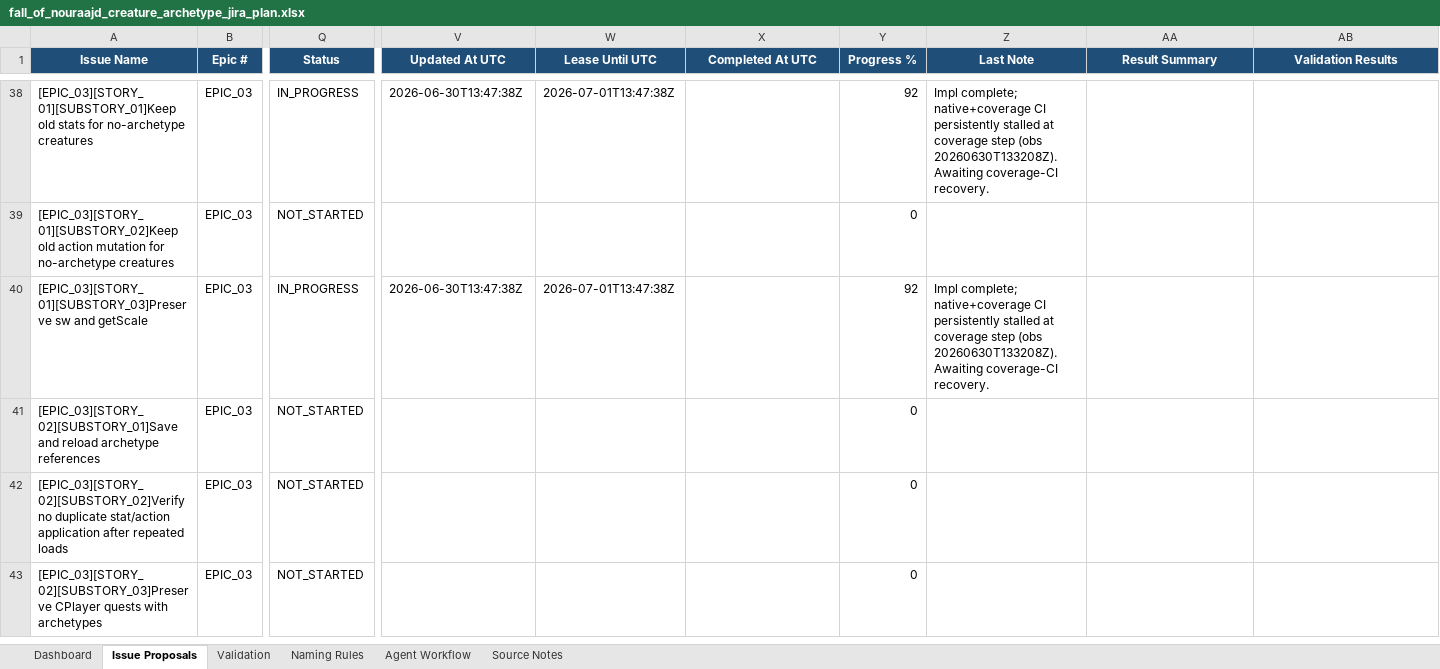
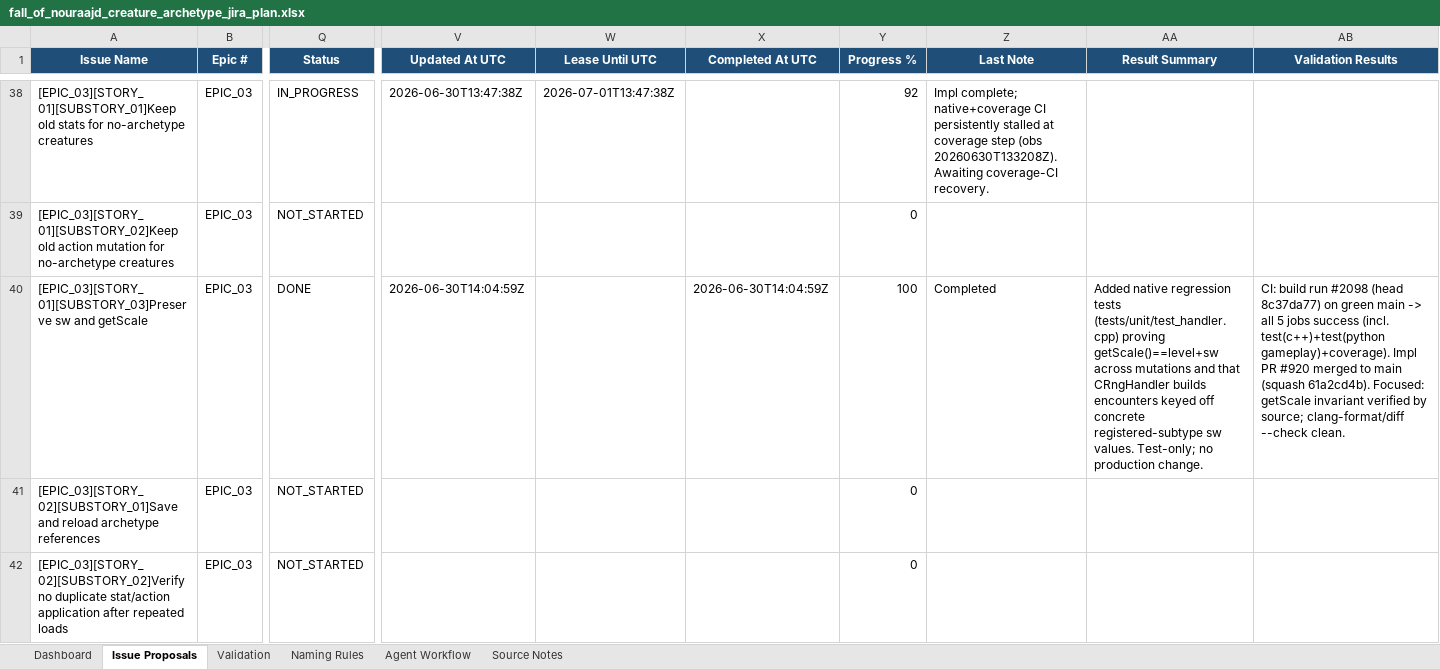
Before and after one commit to lisu188/fall-of-nouraajd, an Excel workbook: planning/fall_of_nouraajd_creature_archetype_jira_plan.xlsx, sheet Issue Proposals, drawn as a sheet; only a part is shown, gaps mark what is left out; the shorter side is filled out with more unchanged rows; values as stored, in another font and other column widths than the file's, no borders; conditional formats and table styles not drawn; the diff names each change by its address in the sheet, - before the commit and + after, or states it on an @@ line.

```diff
--- a/planning/fall_of_nouraajd_creature_archetype_jira_plan.xlsx (sheet Issue Proposals)
+++ b/planning/fall_of_nouraajd_creature_archetype_jira_plan.xlsx (sheet Issue Proposals)
-Q40 (Status): IN_PROGRESS
+Q40 (Status): DONE
-V40 (Updated At UTC): 2026-06-30T13:47:38Z
+V40 (Updated At UTC): 2026-06-30T14:04:59Z
-W40 (Lease Until UTC): 2026-07-01T13:47:38Z
+W40 (Lease Until UTC): (empty)
-X40 (Completed At UTC): (empty)
+X40 (Completed At UTC): 2026-06-30T14:04:59Z
-Y40 (Progress %): 92
+Y40 (Progress %): 100
-Z40 (Last Note): Impl complete; native+coverage CI persistently stalled at coverage step (obs 20260630T133208Z). Awaiting coverage-CI recovery.
+Z40 (Last Note): Completed
-AA40 (Result Summary): (empty)
+AA40 (Result Summary): Added native regression tests (tests/unit/test_handler.cpp) proving getScale()==level+sw across mutations and that CRngHandler builds encounters keyed off concrete registered-subtype sw values. Test-only; no production change.
-AB40 (Validation Results): (empty)
+AB40 (Validation Results): CI: build run #2098 (head 8c37da77) on green main -> all 5 jobs success (incl. test(c++)+test(python gameplay)+coverage). Impl PR #920 merged to main (squash 61a2cd4b). Focused: getScale invariant verified by source; clang-format/diff --check clean.
```
